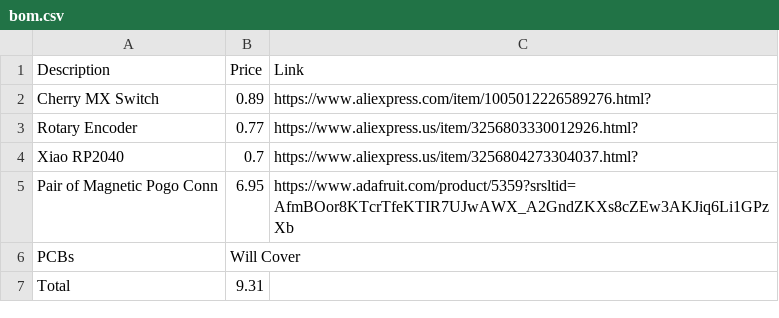
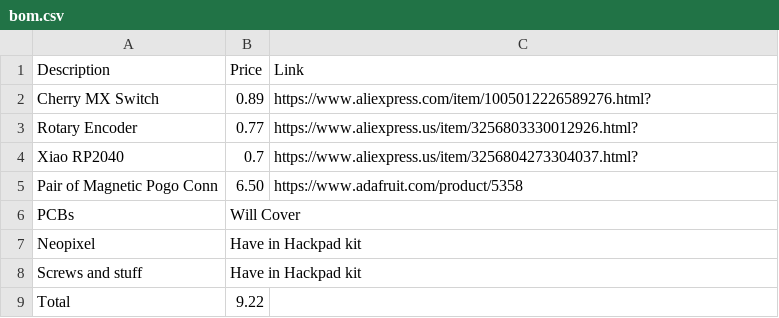
Before and after one commit to shreeyuvan2020/Onekey, a CSV file: bom.csv, drawn as a sheet.

Commit message:
make bom better

```diff
--- a/bom.csv
+++ b/bom.csv
@@ -4,4 +4,6 @@ Rotary Encoder,0.77,https://www.aliexpress.us/item/3256803330012926.html?
 Xiao RP2040,0.7,https://www.aliexpress.us/item/3256804273304037.html?
-Pair of Magnetic Pogo Conn,6.95,https://www.adafruit.com/product/5359?srsltid=AfmBOor8KTcrTfeKTIR7UJwAWX_A2GndZKXs8cZEw3AKJiq6Li1GPzXb
+Pair of Magnetic Pogo Conn,6.50,https://www.adafruit.com/product/5358
 PCBs,Will Cover,
-Total,9.31,
+Neopixel, Have in Hackpad kit,
+Screws and stuff, Have in Hackpad kit,
+Total,9.22,
```
